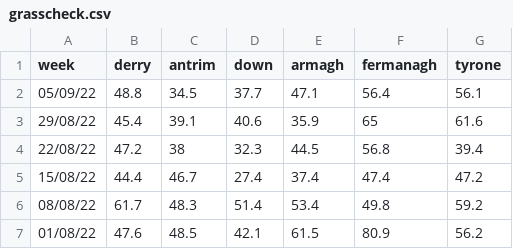
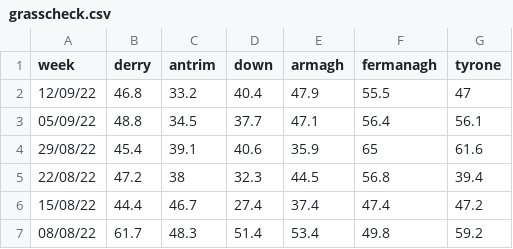
Before and after one commit to ClimAg/data, a CSV file: grasscheck/grasscheck.csv, drawn as a sheet; only a part is shown; the shorter side is filled out with more unchanged rows; the diff names each change by its address in the sheet, - before the commit and + after, or states it on an @@ line.

Commit message:
update grasscheck

```diff
--- a/grasscheck/grasscheck.csv
+++ b/grasscheck/grasscheck.csv
+row 2: 12/09/22 | 46.8 | 33.2 | 40.4 | 47.9 | 55.5 | 47
```
